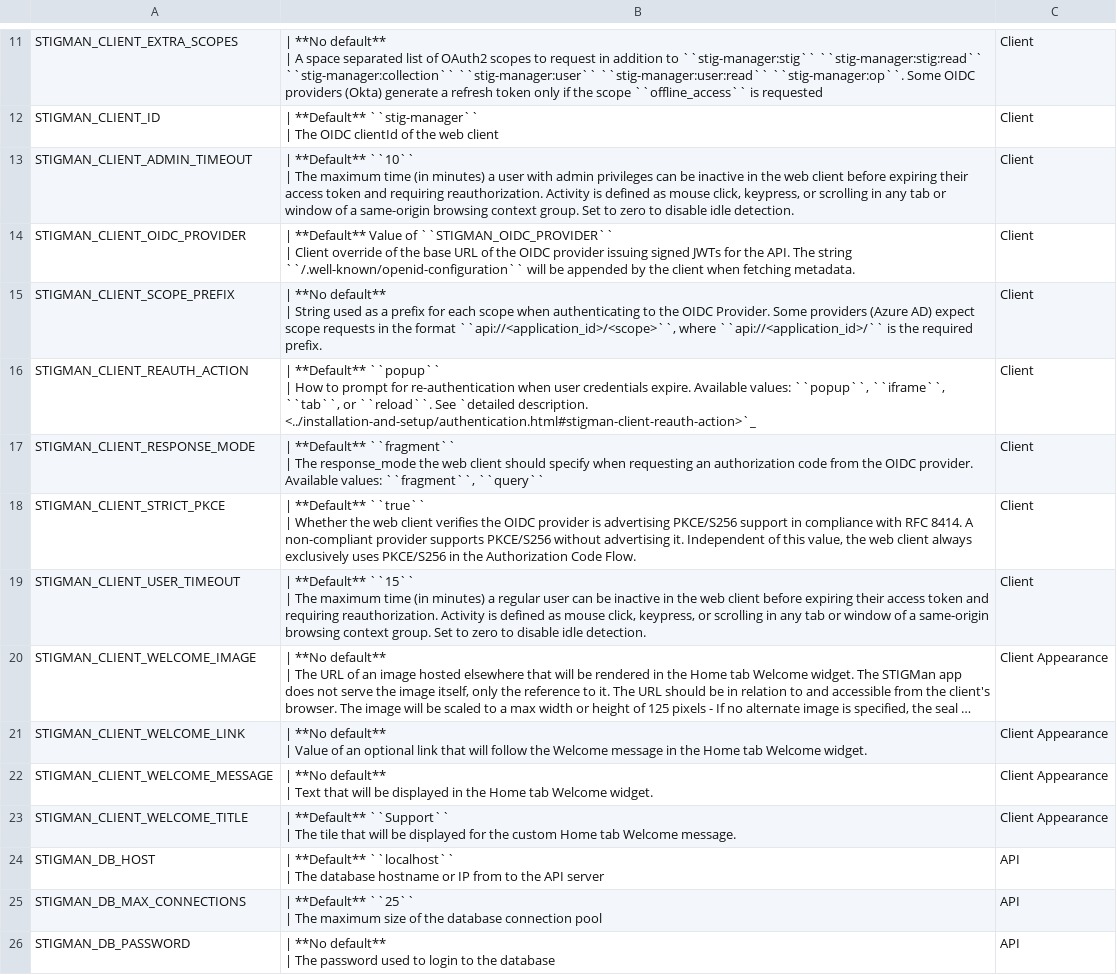
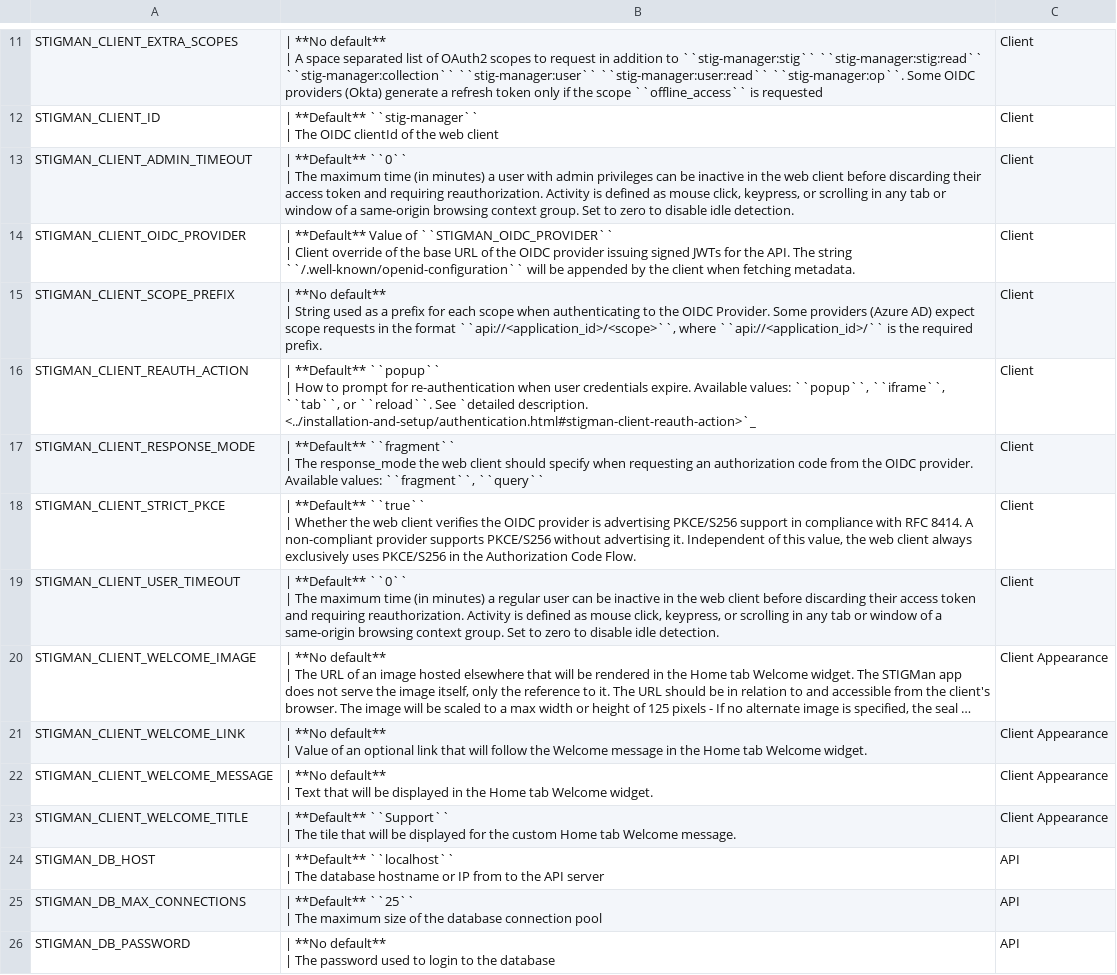
Before and after one commit to NUWCDIVNPT/stig-manager, a CSV file: docs/installation-and-setup/envvars.csv, drawn as a sheet; only a part is shown, gaps mark what is left out; long unchanged cells end in …; ↵ is a line break in a cell; the diff names each change by its address in the sheet, - before the commit and + after, or states it on an @@ line.

Commit message:
feat: idle timeouts default to zero (#1725)

```diff
--- a/docs/installation-and-setup/envvars.csv
+++ b/docs/installation-and-setup/envvars.csv
-B13: | **Default** ``10`` ↵ | The maximum time (in minutes) a user with admin privileges can be inactive in the web client before expiring their access…
+B13: | **Default** ``0`` ↵ | The maximum time (in minutes) a user with admin privileges can be inactive in the web client before discarding their access…
-B19: | **Default** ``15`` ↵ | The maximum time (in minutes) a regular user can be inactive in the web client before expiring their access…
+B19: | **Default** ``0`` ↵ | The maximum time (in minutes) a regular user can be inactive in the web client before discarding their access…
```
Also changed, not shown: 3 other files.
